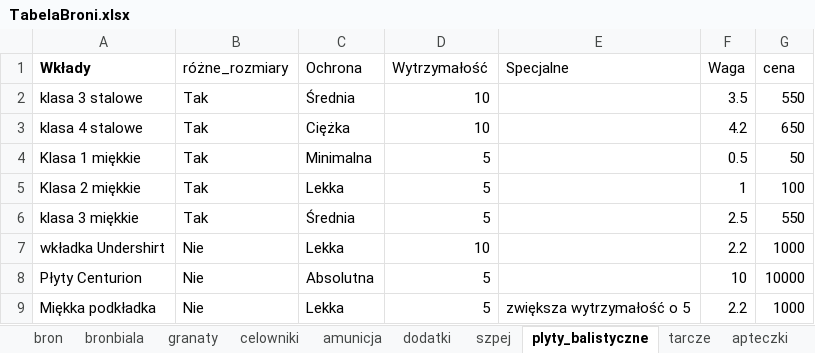
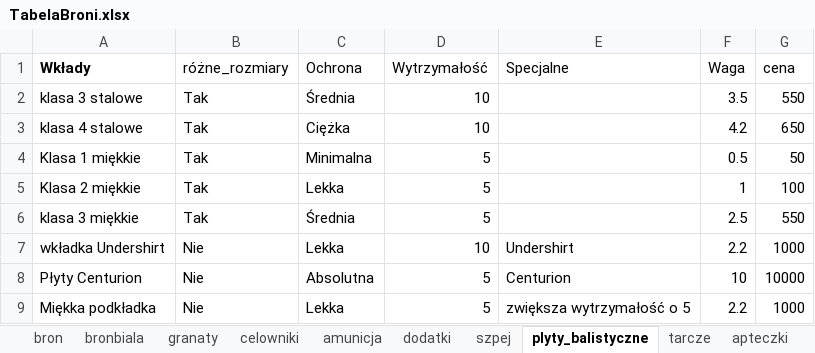
Before and after one commit to PLchochliman/TG, an Excel workbook: TabelaBroni.xlsx, sheet plyty_balistyczne, drawn as a sheet; values as stored, in another font and other column widths than the file's, no borders; the diff names each change by its address in the sheet, - before the commit and + after, or states it on an @@ line.

```diff
--- a/TabelaBroni.xlsx (sheet plyty_balistyczne)
+++ b/TabelaBroni.xlsx (sheet plyty_balistyczne)
-E7 (Specjalne): (empty)
+E7 (Specjalne): Undershirt
-E8 (Specjalne): (empty)
+E8 (Specjalne): Centurion
```
Also changed, not shown: 5 other files.
